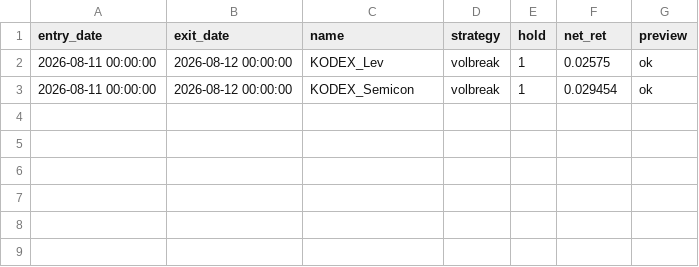
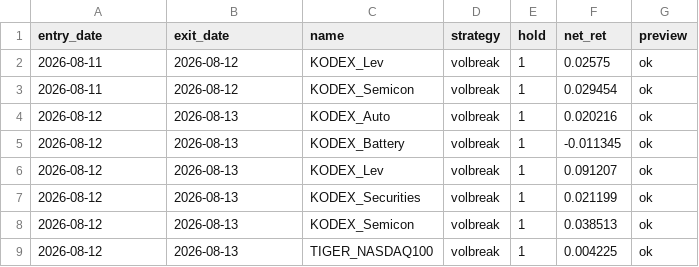
Before and after one commit to tonyk784578/tony-swingETF, a CSV file: paper/etf_ledger.csv, drawn as a sheet.

```diff
--- a/paper/etf_ledger.csv
+++ b/paper/etf_ledger.csv
@@ -1,3 +1,9 @@
 entry_date,exit_date,name,strategy,hold,net_ret,preview
-2026-08-11 00:00:00,2026-08-12 00:00:00,KODEX_Lev,volbreak,1,0.02575,ok
-2026-08-11 00:00:00,2026-08-12 00:00:00,KODEX_Semicon,volbreak,1,0.029454,ok
+2026-08-11,2026-08-12,KODEX_Lev,volbreak,1,0.02575,ok
+2026-08-11,2026-08-12,KODEX_Semicon,volbreak,1,0.029454,ok
+2026-08-12,2026-08-13,KODEX_Auto,volbreak,1,0.020216,ok
+2026-08-12,2026-08-13,KODEX_Battery,volbreak,1,-0.011345,ok
+2026-08-12,2026-08-13,KODEX_Lev,volbreak,1,0.091207,ok
+2026-08-12,2026-08-13,KODEX_Securities,volbreak,1,0.021199,ok
+2026-08-12,2026-08-13,KODEX_Semicon,volbreak,1,0.038513,ok
+2026-08-12,2026-08-13,TIGER_NASDAQ100,volbreak,1,0.004225,ok
```
Also changed, not shown: paper/ledger.csv, paper/market_snapshots.csv, 1 other file.
